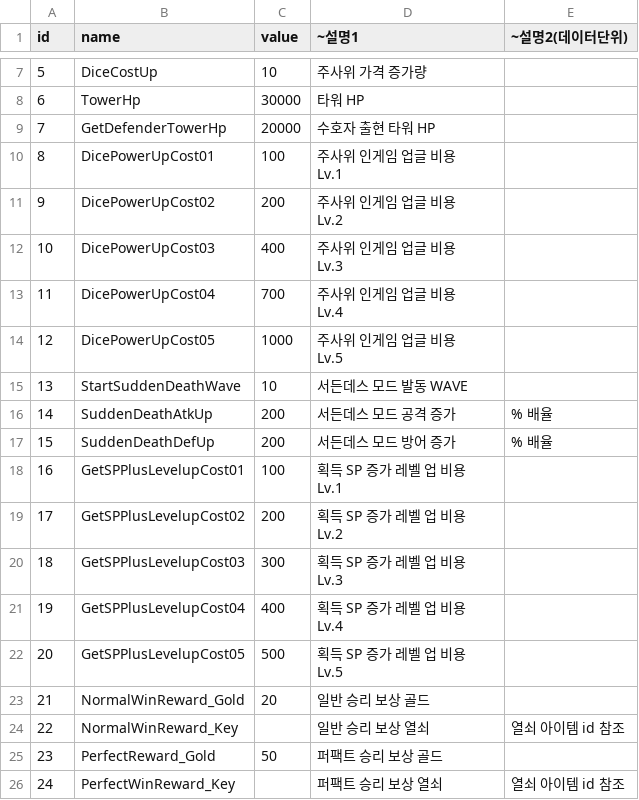
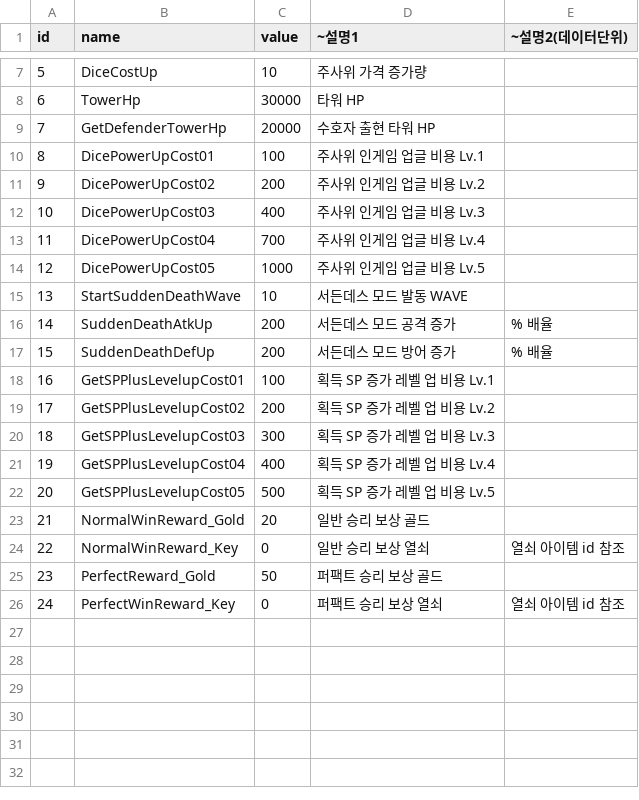
Before and after one commit to robin1392/robin, a CSV file: Assets/Resources/TableData/Vsmode.csv, drawn as a sheet; only a part is shown, gaps mark what is left out; ↵ is a line break in a cell; the diff names each change by its address in the sheet, - before the commit and + after, or states it on an @@ line.

Commit message:
add table - vsmode.csv

```diff
--- a/Assets/Resources/TableData/Vsmode.csv
+++ b/Assets/Resources/TableData/Vsmode.csv
-D10 (~설명1): 주사위 인게임 업글 비용 ↵ Lv.1
+D10 (~설명1): 주사위 인게임 업글 비용 Lv.1
-D11 (~설명1): 주사위 인게임 업글 비용 ↵ Lv.2
+D11 (~설명1): 주사위 인게임 업글 비용 Lv.2
-D12 (~설명1): 주사위 인게임 업글 비용 ↵ Lv.3
+D12 (~설명1): 주사위 인게임 업글 비용 Lv.3
-D13 (~설명1): 주사위 인게임 업글 비용 ↵ Lv.4
+D13 (~설명1): 주사위 인게임 업글 비용 Lv.4
-D14 (~설명1): 주사위 인게임 업글 비용 ↵ Lv.5
+D14 (~설명1): 주사위 인게임 업글 비용 Lv.5
-D18 (~설명1): 획득 SP 증가 레벨 업 비용 ↵ Lv.1
+D18 (~설명1): 획득 SP 증가 레벨 업 비용 Lv.1
-D19 (~설명1): 획득 SP 증가 레벨 업 비용 ↵ Lv.2
+D19 (~설명1): 획득 SP 증가 레벨 업 비용 Lv.2
-D20 (~설명1): 획득 SP 증가 레벨 업 비용 ↵ Lv.3
+D20 (~설명1): 획득 SP 증가 레벨 업 비용 Lv.3
-D21 (~설명1): 획득 SP 증가 레벨 업 비용 ↵ Lv.4
+D21 (~설명1): 획득 SP 증가 레벨 업 비용 Lv.4
-D22 (~설명1): 획득 SP 증가 레벨 업 비용 ↵ Lv.5
+D22 (~설명1): 획득 SP 증가 레벨 업 비용 Lv.5
-C24 (value): (empty)
+C24 (value): 0
-C26 (value): (empty)
+C26 (value): 0
```
